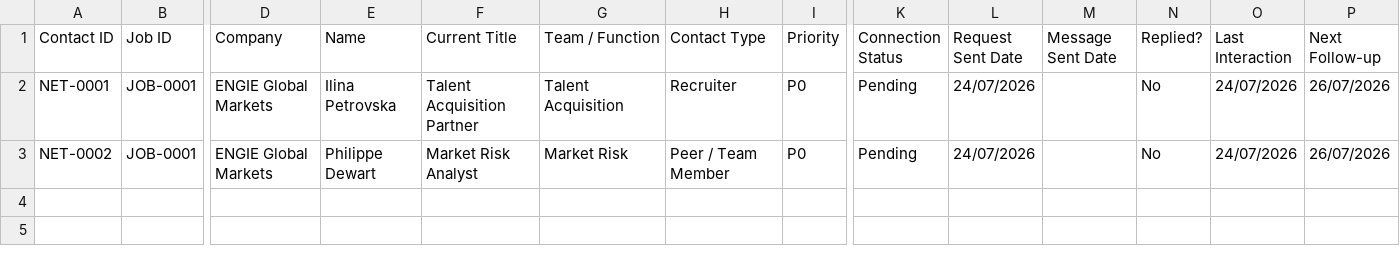
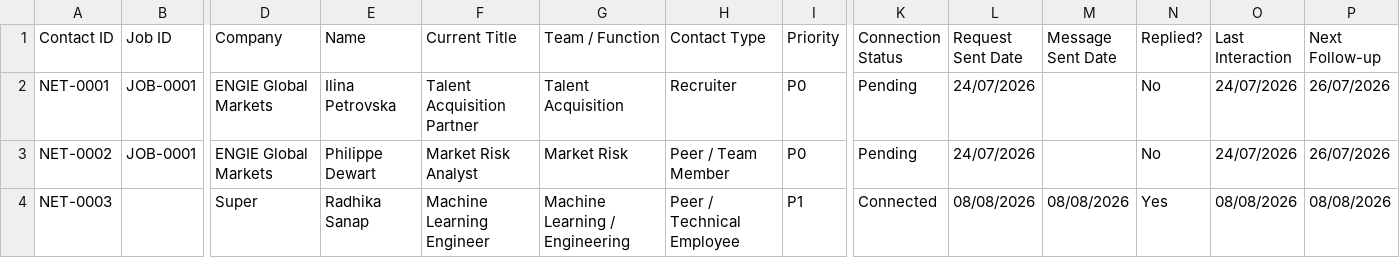
Before and after one commit to varunrout/JobHuntAI, a CSV file: Networking/Contacts.csv, drawn as a sheet; only a part is shown, gaps mark what is left out; rows hold the shown columns only; the diff names each change by its address in the sheet, - before the commit and + after, or states it on an @@ line.

Commit message:
Log Radhika Sanap networking contact for Super

```diff
--- a/Networking/Contacts.csv
+++ b/Networking/Contacts.csv
+row 4: NET-0003 |  | Super | Radhika Sanap | Machine Learning Engineer | Machine Learning / Engineering | Peer / Technical Employee | P1 | Connected | 08/08/2026 | 08/08/2026 | Yes | 08/08/2026 | 08/08/2026
```
